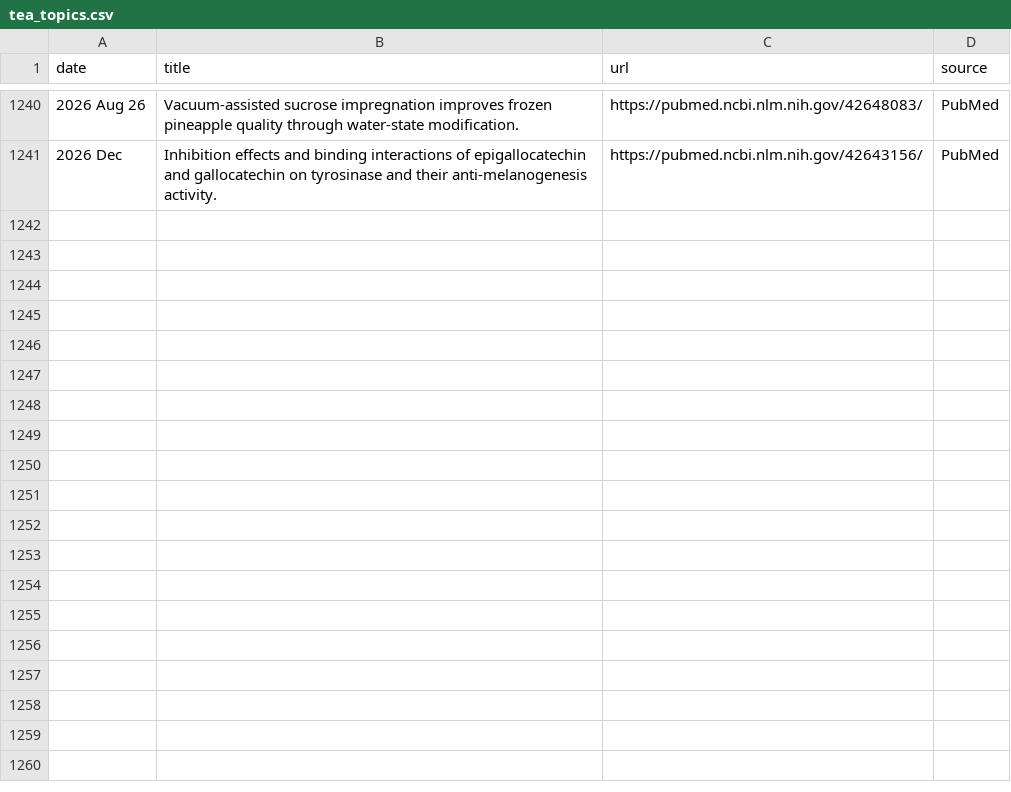
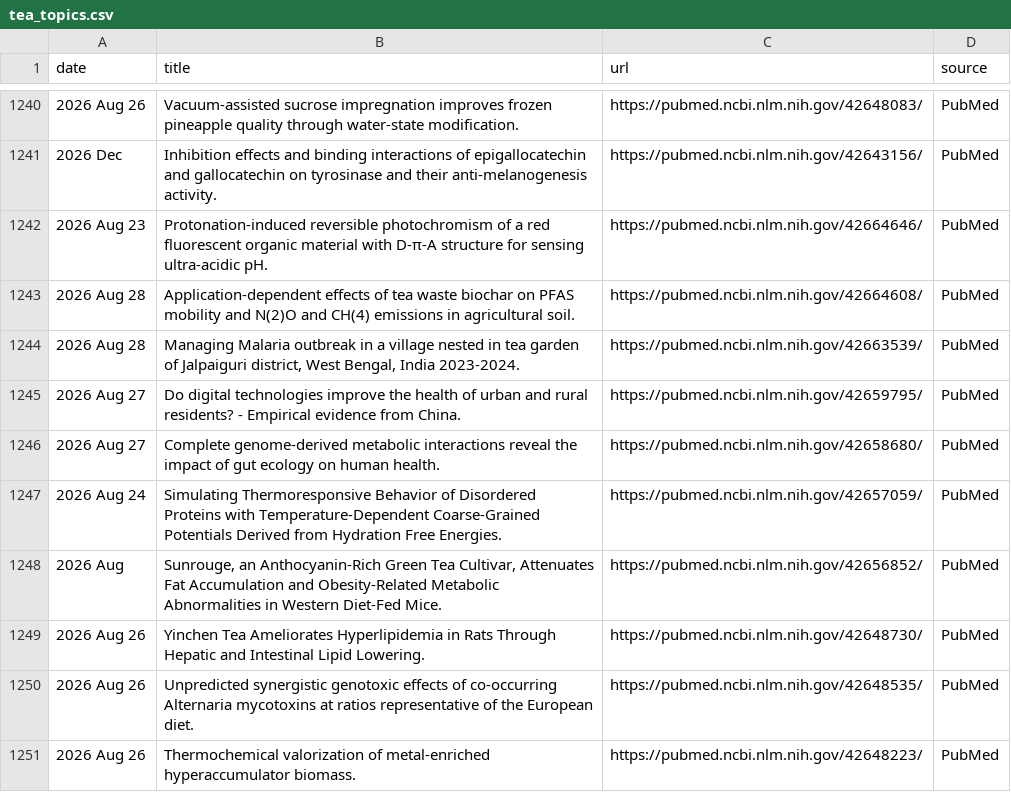
Before and after one commit to Coma4130/tea-scraper, a CSV file: tea_topics.csv, drawn as a sheet; only a part is shown, gaps mark what is left out; the diff names each change by its address in the sheet, - before the commit and + after, or states it on an @@ line.

```diff
--- a/tea_topics.csv
+++ b/tea_topics.csv
+row 1242: 2026 Aug 23 | Protonation-induced reversible photochromism of a red fluorescent organic material with D-π-A structure for sensing ultra-acidic pH. | https://pubmed.ncbi.nlm.nih.gov/42664646/ | PubMed
+row 1243: 2026 Aug 28 | Application-dependent effects of tea waste biochar on PFAS mobility and N(2)O and CH(4) emissions in agricultural soil. | https://pubmed.ncbi.nlm.nih.gov/42664608/ | PubMed
+row 1244: 2026 Aug 28 | Managing Malaria outbreak in a village nested in tea garden of Jalpaiguri district, West Bengal, India 2023-2024. | https://pubmed.ncbi.nlm.nih.gov/42663539/ | PubMed
+row 1245: 2026 Aug 27 | Do digital technologies improve the health of urban and rural residents? - Empirical evidence from China. | https://pubmed.ncbi.nlm.nih.gov/42659795/ | PubMed
+row 1246: 2026 Aug 27 | Complete genome-derived metabolic interactions reveal the impact of gut ecology on human health. | https://pubmed.ncbi.nlm.nih.gov/42658680/ | PubMed
+row 1247: 2026 Aug 24 | Simulating Thermoresponsive Behavior of Disordered Proteins with Temperature-Dependent Coarse-Grained Potentials Derived from Hydration Free Energies. | https://pubmed.ncbi.nlm.nih.gov/42657059/ | PubMed
+row 1248: 2026 Aug | Sunrouge, an Anthocyanin-Rich Green Tea Cultivar, Attenuates Fat Accumulation and Obesity-Related Metabolic Abnormalities in Western Diet-Fed Mice. | https://pubmed.ncbi.nlm.nih.gov/42656852/ | PubMed
+row 1249: 2026 Aug 26 | Yinchen Tea Ameliorates Hyperlipidemia in Rats Through Hepatic and Intestinal Lipid Lowering. | https://pubmed.ncbi.nlm.nih.gov/42648730/ | PubMed
+row 1250: 2026 Aug 26 | Unpredicted synergistic genotoxic effects of co-occurring Alternaria mycotoxins at ratios representative of the European diet. | https://pubmed.ncbi.nlm.nih.gov/42648535/ | PubMed
+row 1251: 2026 Aug 26 | Thermochemical valorization of metal-enriched hyperaccumulator biomass. | https://pubmed.ncbi.nlm.nih.gov/42648223/ | PubMed
```
